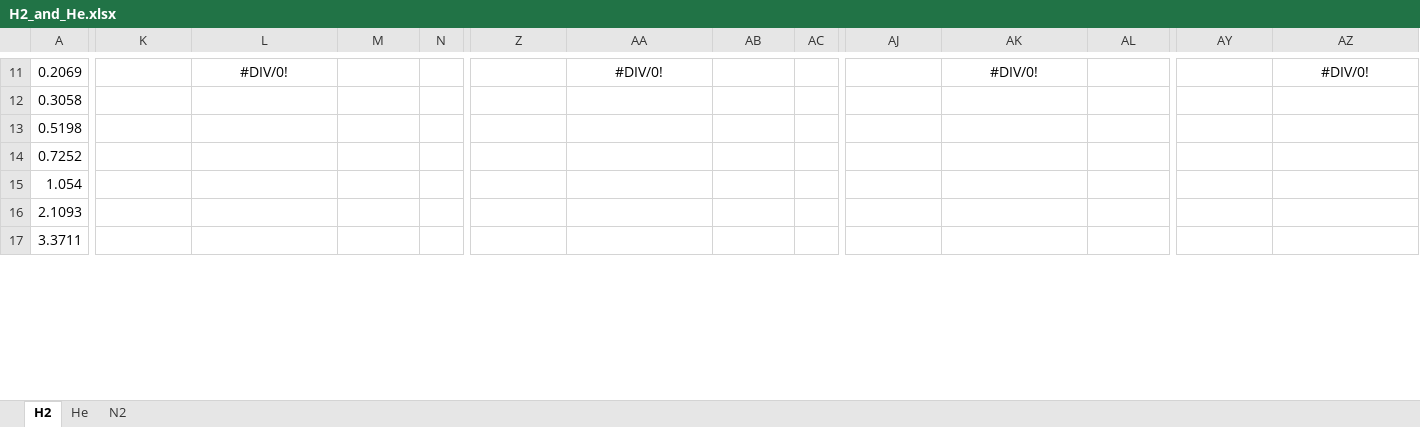
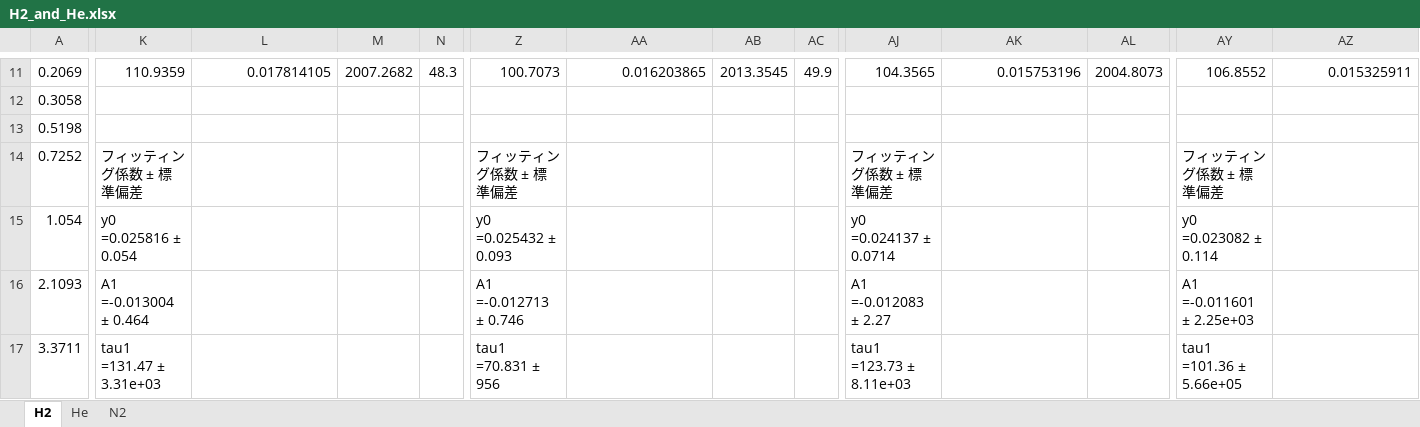
Before and after one commit to by-student-2017/lammps_education_gcmc_win, an Excel workbook: H2_and_He.xlsx, sheet H2, drawn as a sheet; only a part is shown, gaps mark what is left out; values as stored, in another font and other column widths than the file's, no borders; the diff covers the shown part only; the diff names each change by its address in the sheet, - before the commit and + after, or states it on an @@ line.

```diff
--- a/H2_and_He.xlsx (sheet H2)
+++ b/H2_and_He.xlsx (sheet H2)
-K11: (empty)
+K11: 110.9359
-L11 alignment: center
+L11 alignment: right
-L11: #DIV/0!
+L11: 0.017814105
-M11: (empty)
+M11: 2007.2682
-N11: (empty)
+N11: 48.3
-Z11: (empty)
+Z11: 100.7073
-AA11 alignment: center
+AA11 alignment: right
-AA11: #DIV/0!
+AA11: 0.016203865
-AB11: (empty)
+AB11: 2013.3545
-AC11: (empty)
+AC11: 49.9
-AJ11: (empty)
+AJ11: 104.3565
-AK11 alignment: center
+AK11 alignment: right
-AK11: #DIV/0!
+AK11: 0.015753196
-AL11: (empty)
+AL11: 2004.8073
-AY11: (empty)
+AY11: 106.8552
-AZ11 alignment: center
+AZ11 alignment: right
-AZ11: #DIV/0!
+AZ11: 0.015325911
-K14: (empty)
+K14: フィッティング係数 ± 標準偏差
-Z14: (empty)
+Z14: フィッティング係数 ± 標準偏差
-AJ14: (empty)
+AJ14: フィッティング係数 ± 標準偏差
-AY14: (empty)
+AY14: フィッティング係数 ± 標準偏差
-K15: (empty)
+K15: y0 =0.025816 ± 0.054
-Z15: (empty)
+Z15: y0 =0.025432 ± 0.093
-AJ15: (empty)
+AJ15: y0 =0.024137 ± 0.0714
-AY15: (empty)
+AY15: y0 =0.023082 ± 0.114
-K16: (empty)
+K16: A1 =-0.013004 ± 0.464
-Z16: (empty)
+Z16: A1 =-0.012713 ± 0.746
-AJ16: (empty)
+AJ16: A1 =-0.012083 ± 2.27
-AY16: (empty)
+AY16: A1 =-0.011601 ± 2.25e+03
-K17: (empty)
+K17: tau1 =131.47 ± 3.31e+03
-Z17: (empty)
+Z17: tau1 =70.831 ± 956
-AJ17: (empty)
+AJ17: tau1 =123.73 ± 8.11e+03
-AY17: (empty)
+AY17: tau1 =101.36 ± 5.66e+05
```
Also changed, not shown: 149 edited cells and cell formats elsewhere in this sheet, sheet He, sheet N2.
